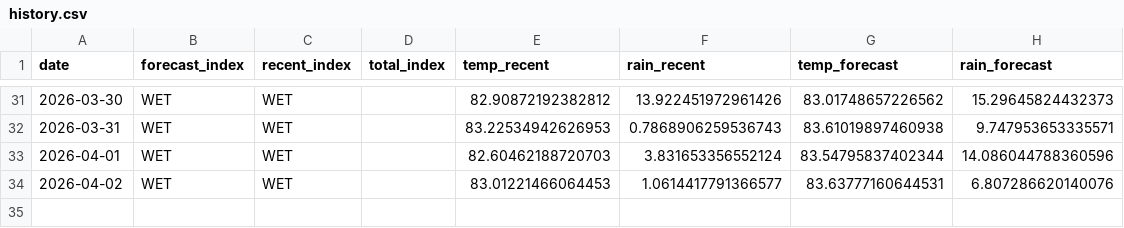
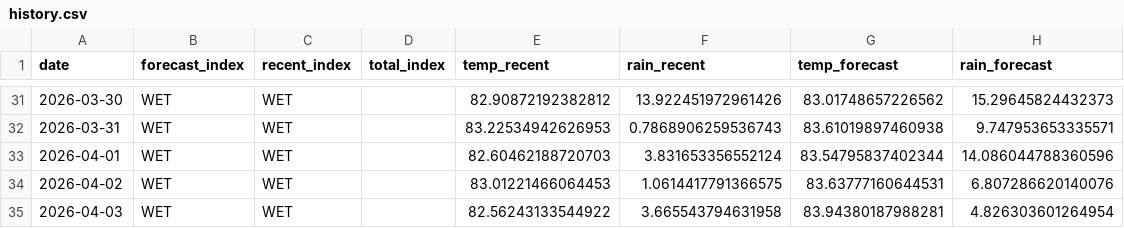
Before and after one commit to pacioos/palau-dashboard, a CSV file: data/history.csv, drawn as a sheet; only a part is shown, gaps mark what is left out.

```diff
--- a/data/history.csv
+++ b/data/history.csv
@@ -33,2 +33,3 @@ date,forecast_index,recent_index,total_index,temp_recent,rain_recent,temp_foreca
 2026-04-01,WET,WET,,82.60462188720703,3.831653356552124,83.54795837402344,14.086044788360596
-2026-04-02,WET,WET,,83.01221466064453,1.0614417791366577,83.63777160644531,6.807286620140076
+2026-04-02,WET,WET,,83.01221466064453,1.0614417791366575,83.63777160644531,6.807286620140076
+2026-04-03,WET,WET,,82.56243133544922,3.665543794631958,83.94380187988281,4.826303601264954
```
Also changed, not shown: 1 other file.
